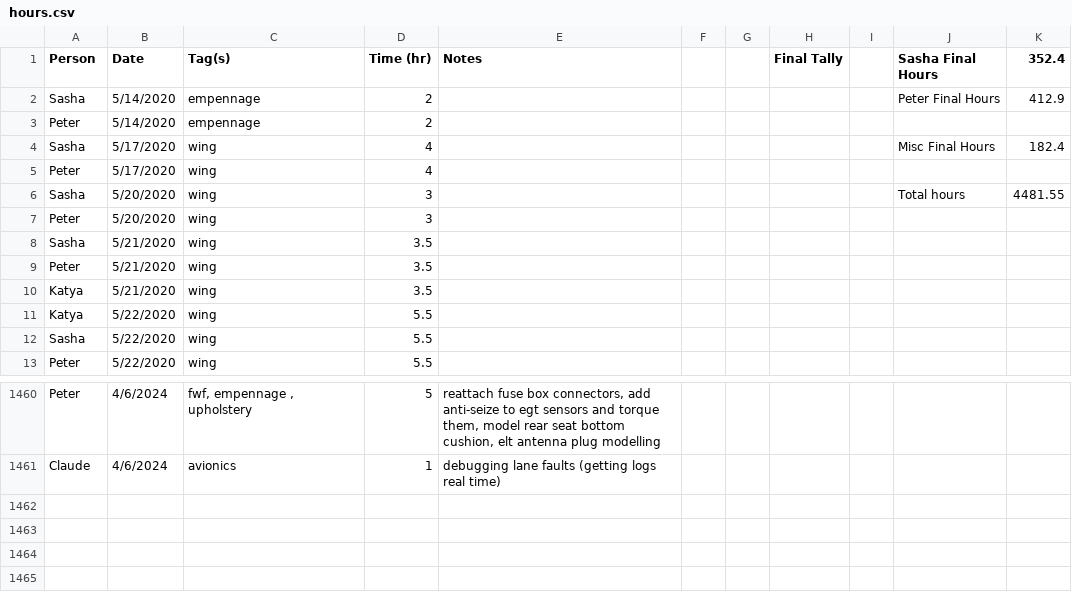
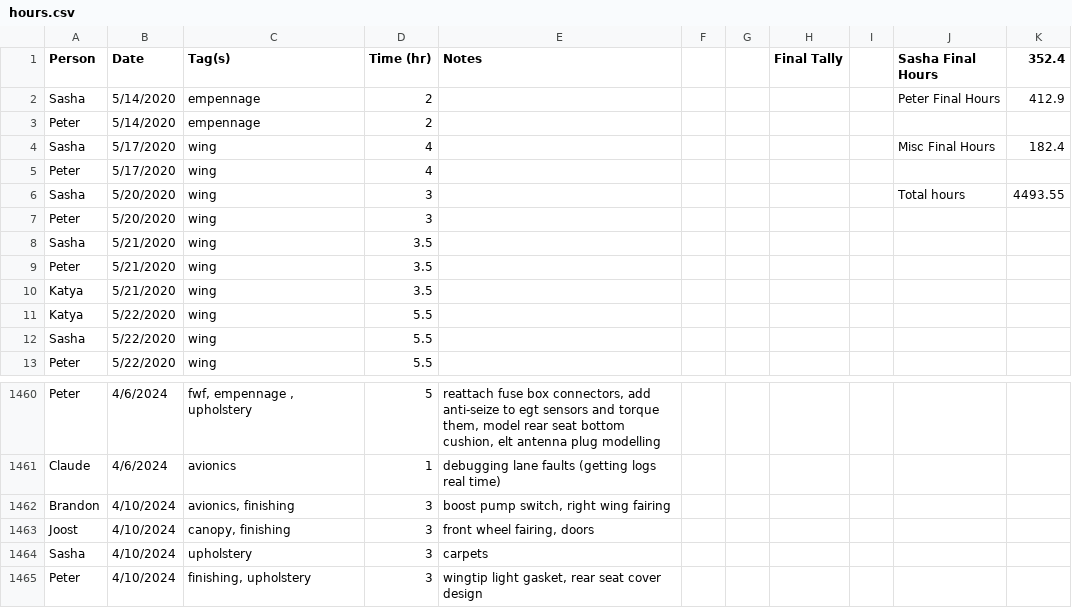
Before and after one commit to pzhokhov/pzhokhov.github.io, a CSV file: data/hours.csv, drawn as a sheet; only a part is shown, gaps mark what is left out.

```diff
--- a/data/hours.csv
+++ b/data/hours.csv
@@ -5,3 +5,3 @@ Sasha,5/17/2020,wing,4,,,,,,Misc Final Hours,182.4
 Peter,5/17/2020,wing,4,,,,,,,
-Sasha,5/20/2020,wing,3,,,,,,Total hours,4481.55
+Sasha,5/20/2020,wing,3,,,,,,Total hours,4493.55
 Peter,5/20/2020,wing,3,,,,,,,
@@ -1462 +1462,5 @@ Peter,4/6/2024,"fwf, empennage , upholstery ",5,"reattach fuse box connectors, a
 Claude,4/6/2024,avionics ,1,debugging lane faults (getting logs real time),,,,,,
+Brandon ,4/10/2024,"avionics, finishing ",3,"boost pump switch, right wing fairing",,,,,,
+Joost,4/10/2024,"canopy, finishing ",3,"front wheel fairing, doors",,,,,,
+Sasha,4/10/2024,upholstery ,3,carpets,,,,,,
+Peter,4/10/2024,"finishing, upholstery ",3,"wingtip light gasket, rear seat cover design",,,,,,
```
Also changed, not shown: 1 other file.
